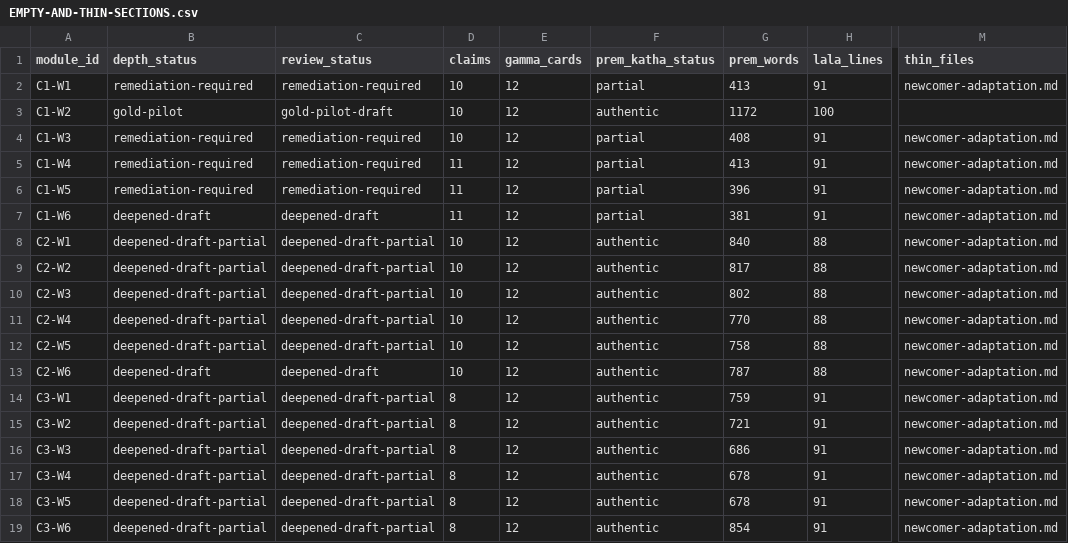
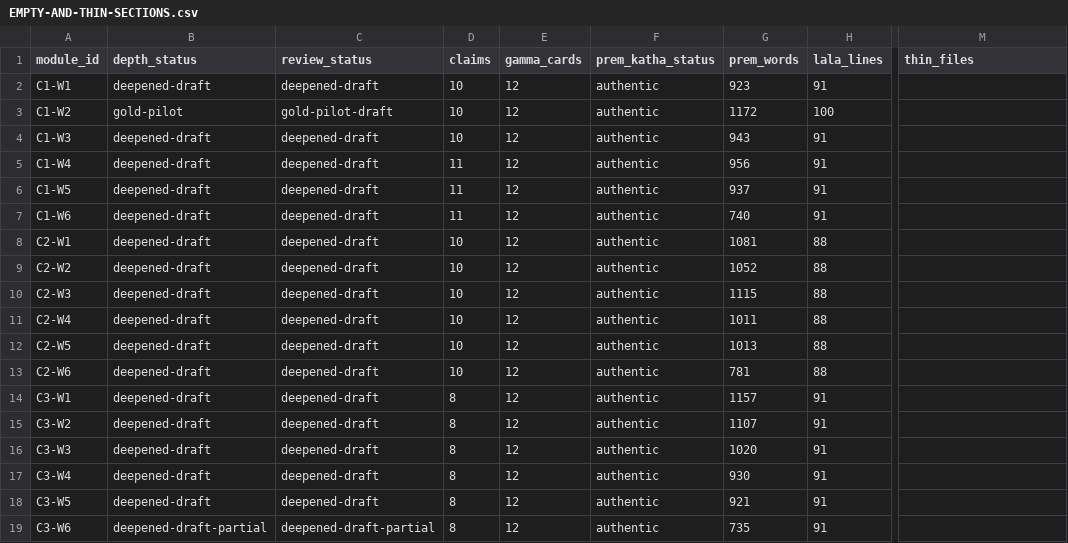
Before and after one commit to swap2you/kutumba-family-program, a CSV file: build-evidence/EMPTY-AND-THIN-SECTIONS.csv, drawn as a sheet; only a part is shown, gaps mark what is left out; the diff names each change by its address in the sheet, - before the commit and + after, or states it on an @@ line.

```diff
--- a/build-evidence/EMPTY-AND-THIN-SECTIONS.csv
+++ b/build-evidence/EMPTY-AND-THIN-SECTIONS.csv
-B2 (depth_status): remediation-required
+B2 (depth_status): deepened-draft
-C2 (review_status): remediation-required
+C2 (review_status): deepened-draft
-F2 (prem_katha_status): partial
+F2 (prem_katha_status): authentic
-G2 (prem_words): 413
+G2 (prem_words): 923
-M2 (thin_files): newcomer-adaptation.md
+M2 (thin_files): (empty)
-B4:B6 (depth_status): remediation-required
+B4:B6 (depth_status): deepened-draft
-C4:C6 (review_status): remediation-required
+C4:C6 (review_status): deepened-draft
-F4:F7 (prem_katha_status): partial
+F4:F7 (prem_katha_status): authentic
-G4 (prem_words): 408
+G4 (prem_words): 943
-M4:M19 (thin_files): newcomer-adaptation.md
+M4:M19 (thin_files): (empty)
-G5 (prem_words): 413
+G5 (prem_words): 956
-G6 (prem_words): 396
+G6 (prem_words): 937
-G7 (prem_words): 381
+G7 (prem_words): 740
-B8:B12 (depth_status): deepened-draft-partial
+B8:B12 (depth_status): deepened-draft
-C8:C12 (review_status): deepened-draft-partial
+C8:C12 (review_status): deepened-draft
-G8 (prem_words): 840
+G8 (prem_words): 1081
-G9 (prem_words): 817
+G9 (prem_words): 1052
-G10 (prem_words): 802
+G10 (prem_words): 1115
-G11 (prem_words): 770
+G11 (prem_words): 1011
-G12 (prem_words): 758
+G12 (prem_words): 1013
-G13 (prem_words): 787
+G13 (prem_words): 781
-B14:B18 (depth_status): deepened-draft-partial
+B14:B18 (depth_status): deepened-draft
-C14:C18 (review_status): deepened-draft-partial
+C14:C18 (review_status): deepened-draft
-G14 (prem_words): 759
+G14 (prem_words): 1157
-G15 (prem_words): 721
+G15 (prem_words): 1107
-G16 (prem_words): 686
+G16 (prem_words): 1020
-G17 (prem_words): 678
+G17 (prem_words): 930
-G18 (prem_words): 678
+G18 (prem_words): 921
-G19 (prem_words): 854
+G19 (prem_words): 735
```
Also changed, not shown: 12 other files.
